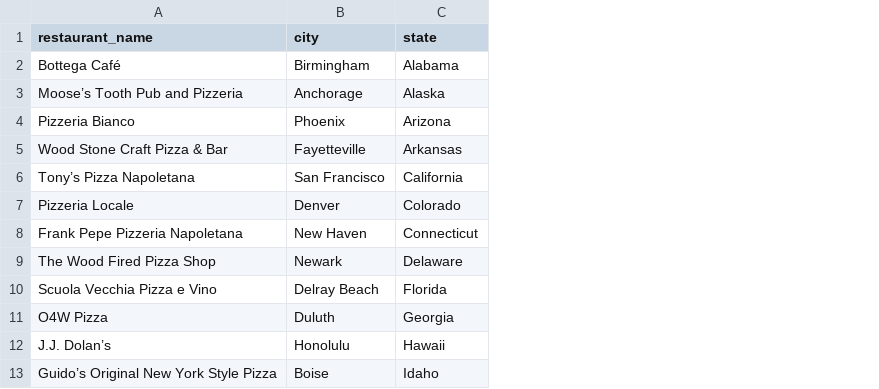
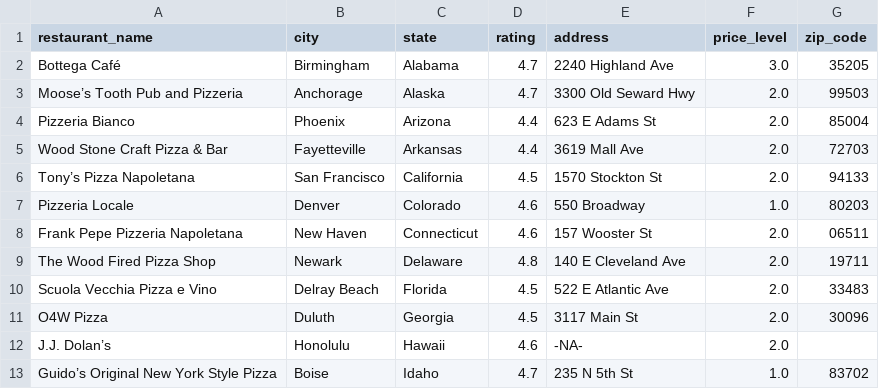
Before and after one commit to ic2019/etl-project, a CSV file: Resources/best_pizza_stores.csv, drawn as a sheet; only a part is shown; the diff names each change by its address in the sheet, - before the commit and + after, or states it on an @@ line.

```diff
--- a/Resources/best_pizza_stores.csv
+++ b/Resources/best_pizza_stores.csv
+column D (rating), rows 2-13: 4.7 | 4.7 | 4.4 | 4.4 | 4.5 | 4.6 | 4.6 | 4.8 | 4.5 | 4.5 | 4.6 | 4.7
+column E (address), rows 2-13: 2240 Highland Ave | 3300 Old Seward Hwy | 623 E Adams St | 3619 Mall Ave | 1570 Stockton St | 550 Broadway | 157 Wooster St | 140 E Cleveland Ave | 522 E Atlantic Ave | 3117 Main St | -NA- | 235 N 5th St
+column F (price_level), rows 2-13: 3.0 | 2.0 | 2.0 | 2.0 | 2.0 | 1.0 | 2.0 | 2.0 | 2.0 | 2.0 | 2.0 | 1.0
+column G (zip_code), rows 2-13: 35205 | 99503 | 85004 | 72703 | 94133 | 80203 | 06511 | 19711 | 33483 | 30096 |  | 83702
```
Also changed, not shown: Resources/restaurant.csv, 7 other files.
